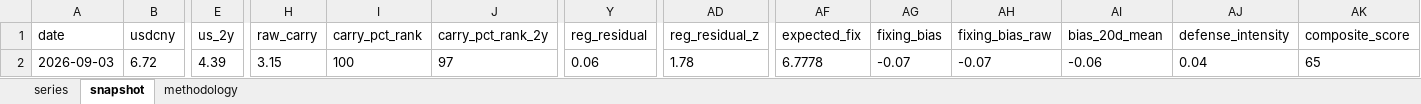
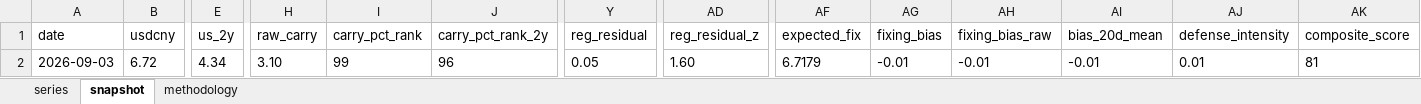
Before and after one commit to erickviann1-dev/usdcny-tracker, an Excel workbook: docs/usdcny_tracker.xlsx, sheet snapshot, drawn as a sheet; only a part is shown, gaps mark what is left out; values as stored, in another font and other column widths than the file's, no borders; the diff names each change by its address in the sheet, - before the commit and + after, or states it on an @@ line.

```diff
--- a/docs/usdcny_tracker.xlsx (sheet snapshot)
+++ b/docs/usdcny_tracker.xlsx (sheet snapshot)
-E2 (us_2y): 4.39
+E2 (us_2y): 4.34
-H2 (raw_carry): 3.15
+H2 (raw_carry): 3.10
-I2 (carry_pct_rank): 100
+I2 (carry_pct_rank): 99
-J2 (carry_pct_rank_2y): 97
+J2 (carry_pct_rank_2y): 96
-Y2 (reg_residual): 0.06
+Y2 (reg_residual): 0.05
-AD2 (reg_residual_z): 1.78
+AD2 (reg_residual_z): 1.60
-AF2 (expected_fix): 6.7778
+AF2 (expected_fix): 6.7179
-AG2 (fixing_bias): -0.07
+AG2 (fixing_bias): -0.01
-AH2 (fixing_bias_raw): -0.07
+AH2 (fixing_bias_raw): -0.01
-AI2 (bias_20d_mean): -0.06
+AI2 (bias_20d_mean): -0.01
-AJ2 (defense_intensity): 0.04
+AJ2 (defense_intensity): 0.01
-AK2 (composite_score): 65
+AK2 (composite_score): 81
```
Also changed, not shown: sheet series, 3 other files.
